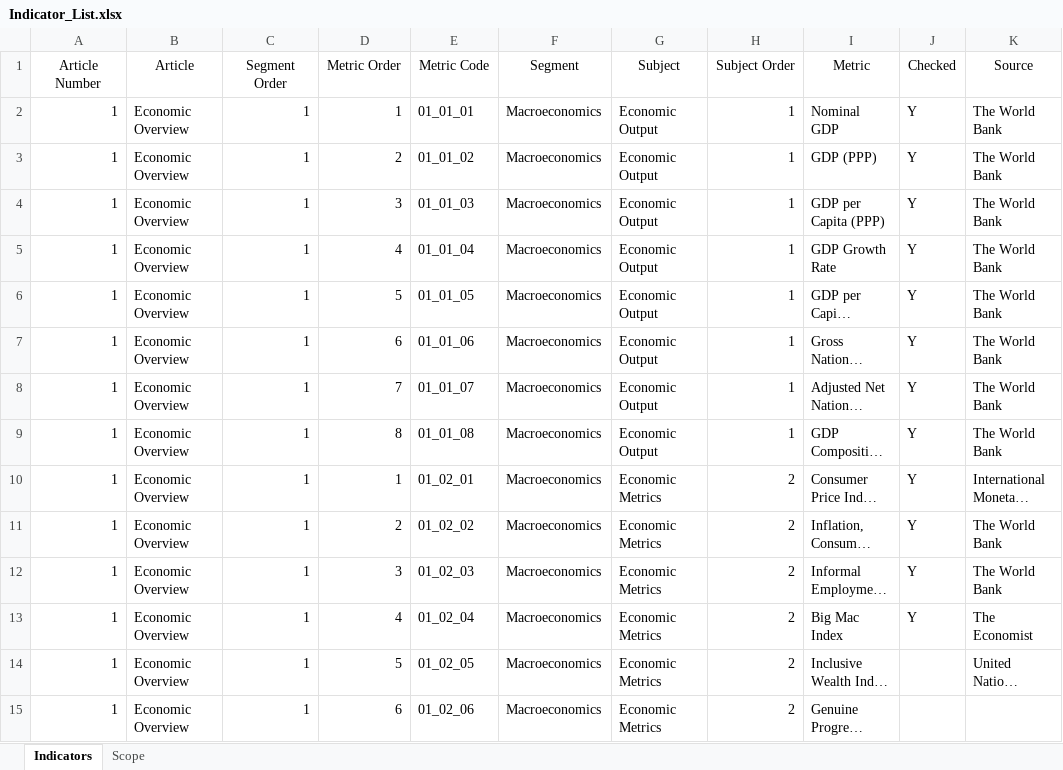
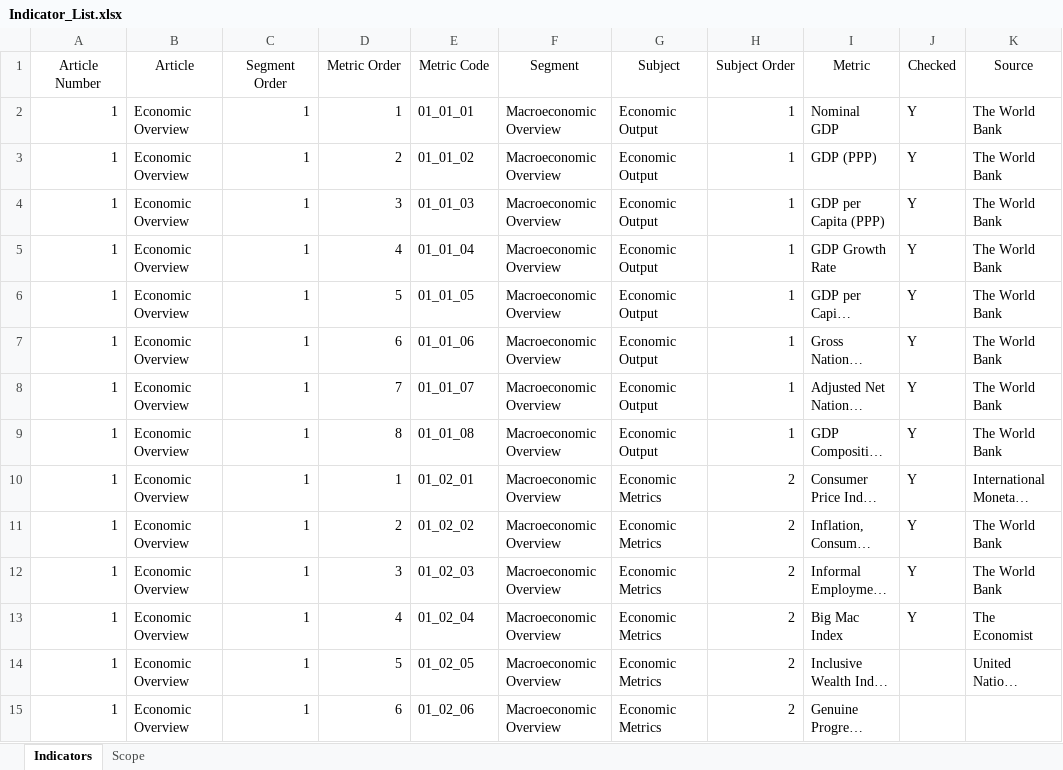
Before and after one commit to sanctum-black/guided-projects, an Excel workbook: data-science/the-state-of-our-world-in-2024/resources/Indicator_List.xlsx, sheet Indicators, drawn as a sheet; only a part is shown; long unchanged cells end in …; values as stored, in another font and other column widths than the file's, no borders; table styles not drawn; the diff covers the shown part only; the diff names each change by its address in the sheet, - before the commit and + after, or states it on an @@ line.

```diff
--- a/data-science/the-state-of-our-world-in-2024/resources/Indicator_List.xlsx (sheet Indicators)
+++ b/data-science/the-state-of-our-world-in-2024/resources/Indicator_List.xlsx (sheet Indicators)
-F2:F15 (Segment): Macroeconomics
+F2:F15 (Segment): Macroeconomic Overview
```
Also changed, not shown: 27 edited cells elsewhere in this sheet, 3 other files.
